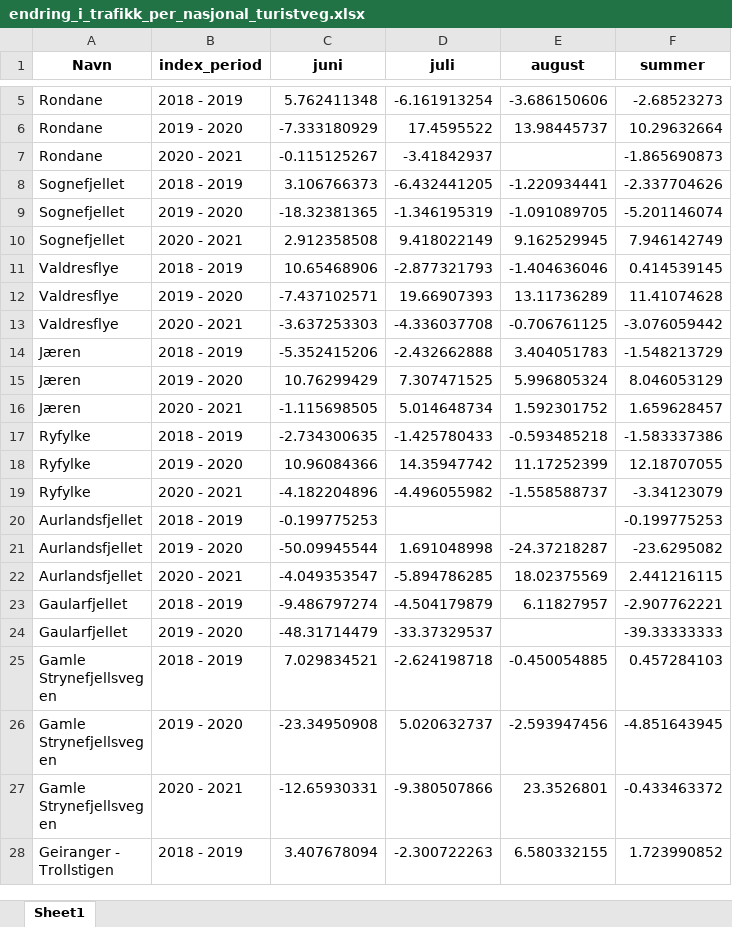
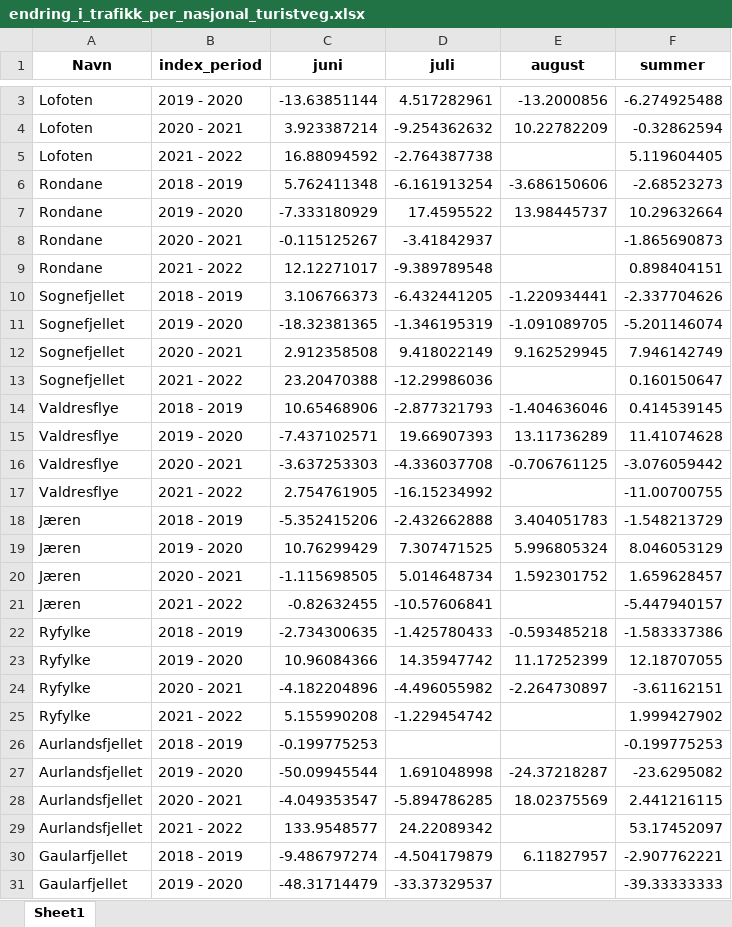
Before and after one commit to snohan/norwegian_tourist_road_traffic, an Excel workbook: data/endring_i_trafikk_per_nasjonal_turistveg.xlsx, sheet Sheet1, drawn as a sheet; only a part is shown, gaps mark what is left out; the shorter side is filled out with more unchanged rows; values as stored, in another font and other column widths than the file's, no borders; addresses are those after the commit; the diff covers the shown part only; the diff names each change by its address in the sheet, - before the commit and + after, or states it on an @@ line.

```diff
--- a/data/endring_i_trafikk_per_nasjonal_turistveg.xlsx (sheet Sheet1)
+++ b/data/endring_i_trafikk_per_nasjonal_turistveg.xlsx (sheet Sheet1)
+row 3: Lofoten | 2019 - 2020 | -13.63851144 | 4.517282961 | -13.2000856 | -6.274925488
+row 4: Lofoten | 2020 - 2021 | 3.923387214 | -9.254362632 | 10.22782209 | -0.32862594
+row 5: Lofoten | 2021 - 2022 | 16.88094592 | -2.764387738 |  | 5.119604405
+row 9: Rondane | 2021 - 2022 | 12.12271017 | -9.389789548 |  | 0.898404151
+row 13: Sognefjellet | 2021 - 2022 | 23.20470388 | -12.29986036 |  | 0.160150647
+row 17: Valdresflye | 2021 - 2022 | 2.754761905 | -16.15234992 |  | -11.00700755
+row 21: Jæren | 2021 - 2022 | -0.82632455 | -10.57606841 |  | -5.447940157
-E24 (august): -1.558588737
+E24 (august): -2.264730897
-F24 (summer): -3.34123079
+F24 (summer): -3.61162151
+row 25: Ryfylke | 2021 - 2022 | 5.155990208 | -1.229454742 |  | 1.999427902
+row 29: Aurlandsfjellet | 2021 - 2022 | 133.9548577 | 24.22089342 |  | 53.17452097
```
Also changed, not shown: 12 added rows, 4 removed rows and 8 edited cells elsewhere in this sheet, data/nasjonal_turistveg_mdt.xlsx, 27 other files.
